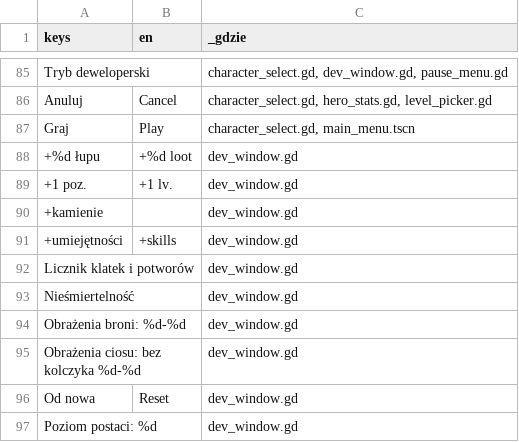
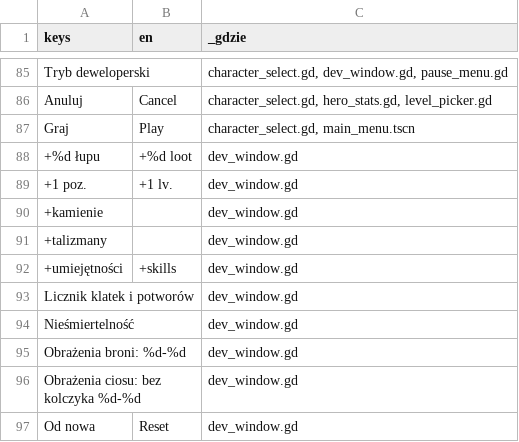
Before and after one commit to slota145/Watra-Mobile, a CSV file: translations/teksty.csv, drawn as a sheet; only a part is shown, gaps mark what is left out; the shorter side is filled out with more unchanged rows; the diff names each change by its address in the sheet, - before the commit and + after, or states it on an @@ line.

```diff
--- a/translations/teksty.csv
+++ b/translations/teksty.csv
+row 91: +talizmany |  | dev_window.gd
```
Also changed, not shown: 4 other files.
